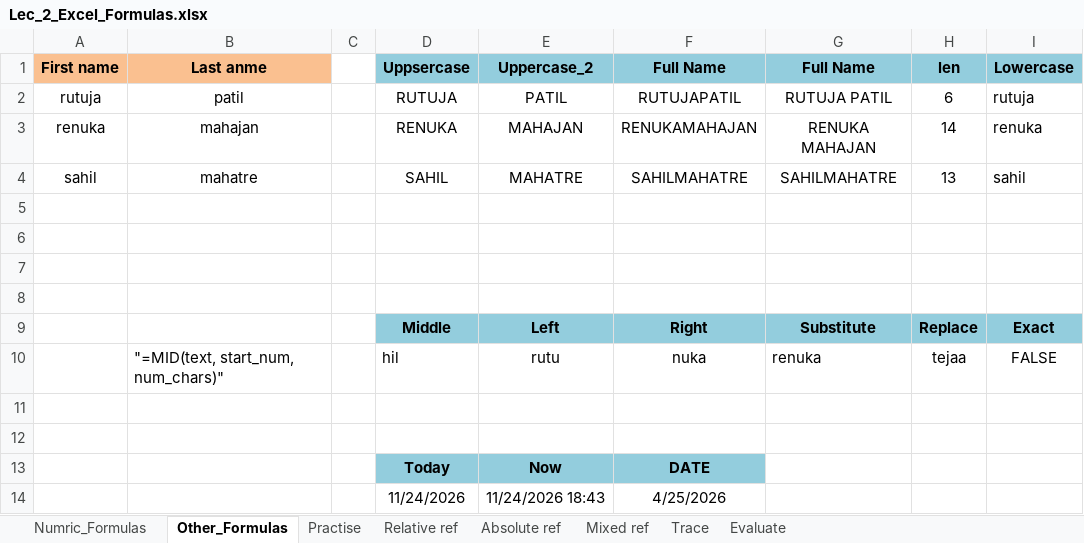
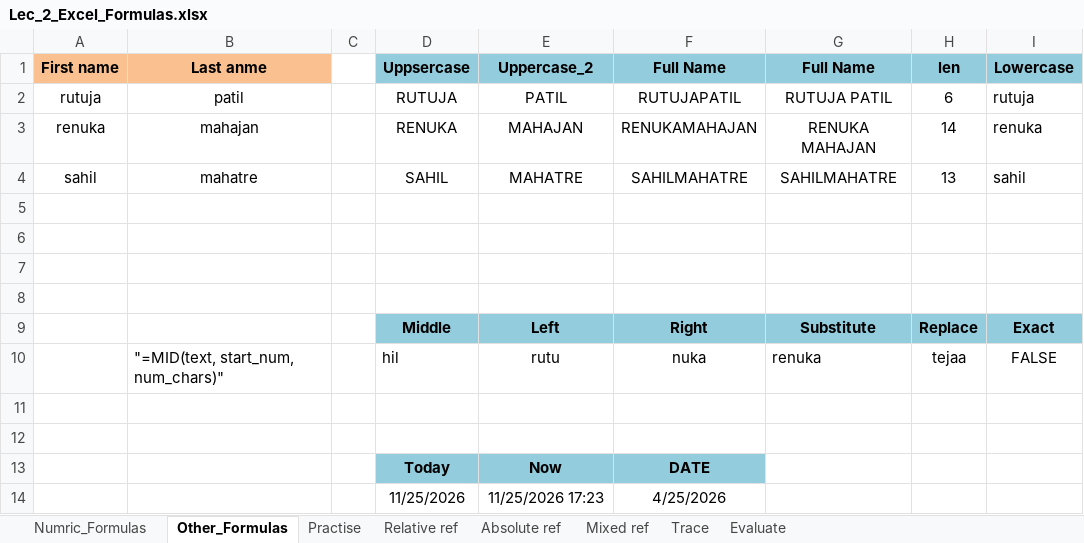
Before and after one commit to tusharbavdhane19-cloud/Dmart-Sales-Analysis, an Excel workbook: Lec_2_Excel_Formulas.xlsx, sheet Other_Formulas, drawn as a sheet; only a part is shown; values as stored, in another font and other column widths than the file's, no borders; the diff names each change by its address in the sheet, - before the commit and + after, or states it on an @@ line.

```diff
--- a/Lec_2_Excel_Formulas.xlsx (sheet Other_Formulas)
+++ b/Lec_2_Excel_Formulas.xlsx (sheet Other_Formulas)
-D14 (Uppsercase): 11/24/2026
+D14 (Uppsercase): 11/25/2026
-E14 (Uppercase_2): 11/24/2026 18:43
+E14 (Uppercase_2): 11/25/2026 17:23
```
Also changed, not shown: sheet Absolute ref, 3 other files.
